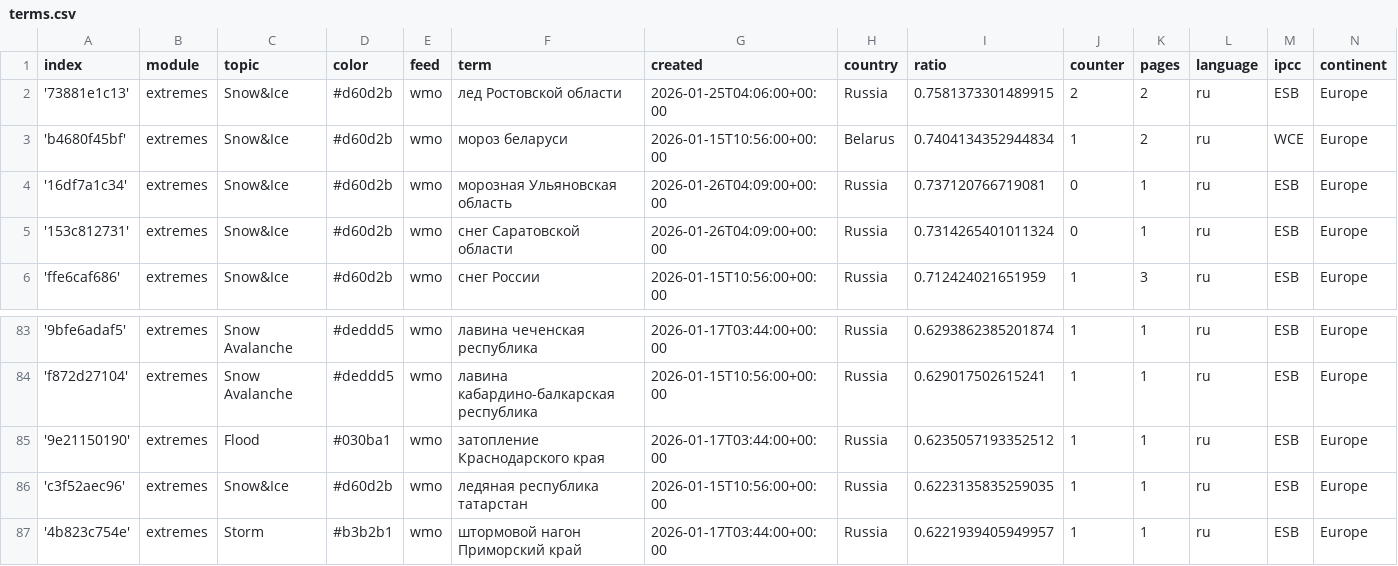
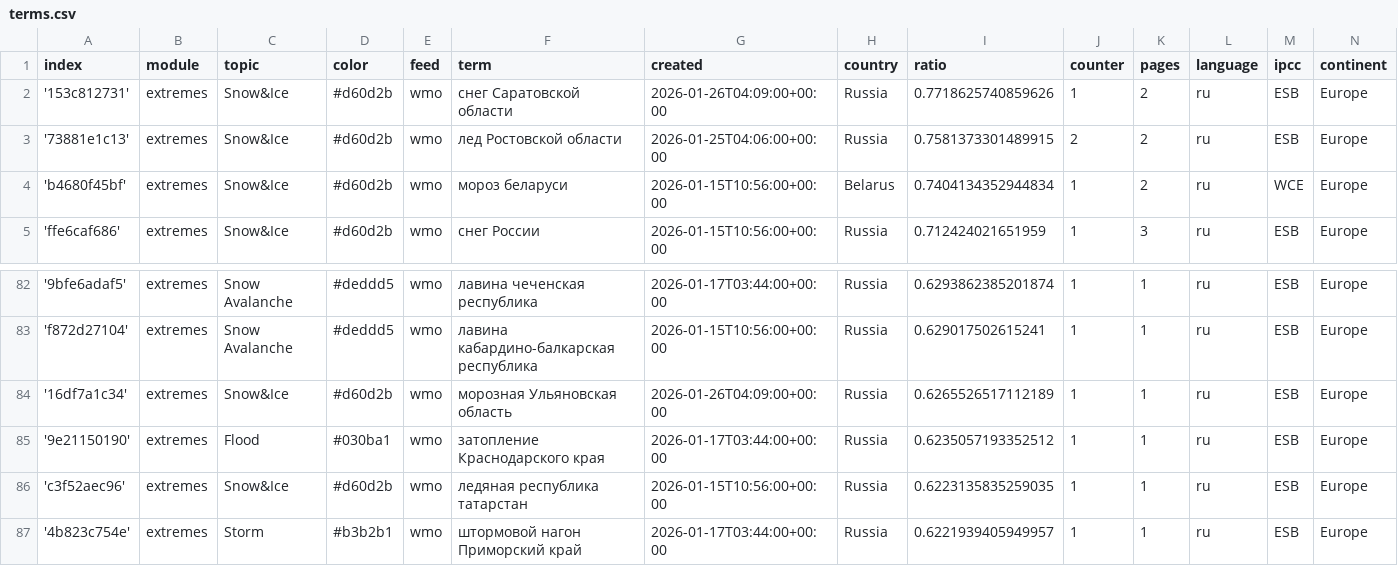
Before and after one commit to Leoniews/russianExtremes, a CSV file: terms.csv, drawn as a sheet; only a part is shown, gaps mark what is left out; removed rows and columns are numbered as before the commit, all else as after; the diff names each change by its address in the sheet, - before the commit and + after, or states it on an @@ line.

```diff
--- a/terms.csv
+++ b/terms.csv
+row 2: '153c812731' | extremes | Snow&Ice | #d60d2b | wmo | снег Саратовской области | 2026-01-26T04:09:00+00:00 | Russia | 0.7718625740859626 | 1 | 2 | ru | ESB | Europe
-row 4: '16df7a1c34' | extremes | Snow&Ice | #d60d2b | wmo | морозная Ульяновская область | 2026-01-26T04:09:00+00:00 | Russia | 0.737120766719081 | 0 | 1 | ru | ESB | Europe
-row 5: '153c812731' | extremes | Snow&Ice | #d60d2b | wmo | снег Саратовской области | 2026-01-26T04:09:00+00:00 | Russia | 0.7314265401011324 | 0 | 1 | ru | ESB | Europe
+row 84: '16df7a1c34' | extremes | Snow&Ice | #d60d2b | wmo | морозная Ульяновская область | 2026-01-26T04:09:00+00:00 | Russia | 0.6265526517112189 | 1 | 1 | ru | ESB | Europe
```
Also changed, not shown: cxsv/news_2026_01.csv.
